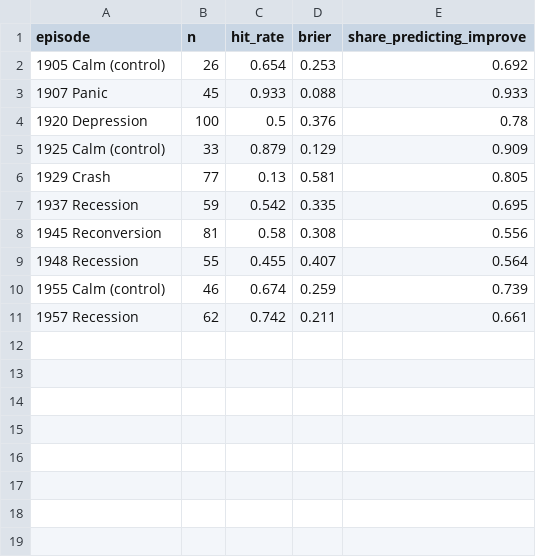
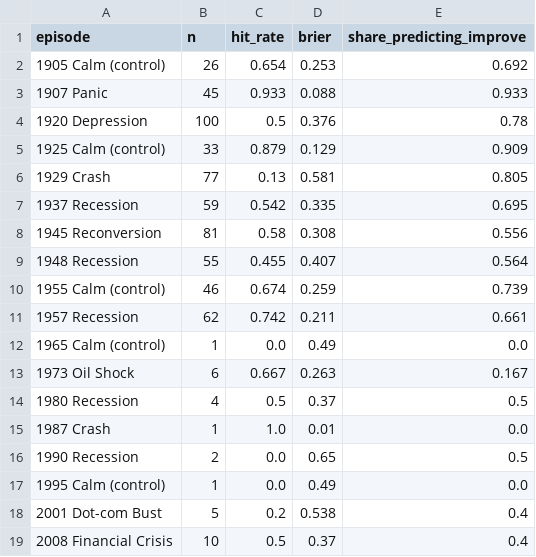
Before and after one commit to wangvincentx-cmd/datascience-rise-practicum, a CSV file: JeremysShit/results_by_episode.csv, drawn as a sheet.

```diff
--- a/JeremysShit/results_by_episode.csv
+++ b/JeremysShit/results_by_episode.csv
@@ -11 +11,9 @@ episode,n,hit_rate,brier,share_predicting_improve
 1957 Recession,62,0.742,0.211,0.661
+1965 Calm (control),1,0.0,0.49,0.0
+1973 Oil Shock,6,0.667,0.263,0.167
+1980 Recession,4,0.5,0.37,0.5
+1987 Crash,1,1.0,0.01,0.0
+1990 Recession,2,0.0,0.65,0.5
+1995 Calm (control),1,0.0,0.49,0.0
+2001 Dot-com Bust,5,0.2,0.538,0.4
+2008 Financial Crisis,10,0.5,0.37,0.4
```
Also changed, not shown: JeremysShit/famous_calls.csv, JeremysShit/publisher_leaderboard.csv, 18 other files.
